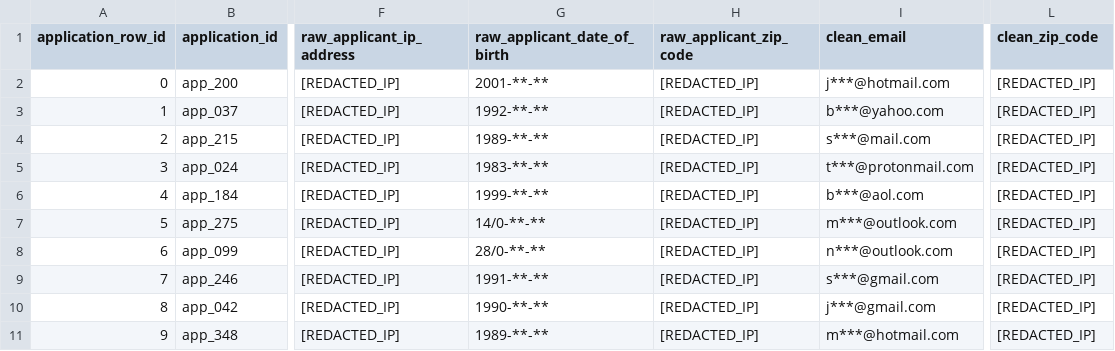
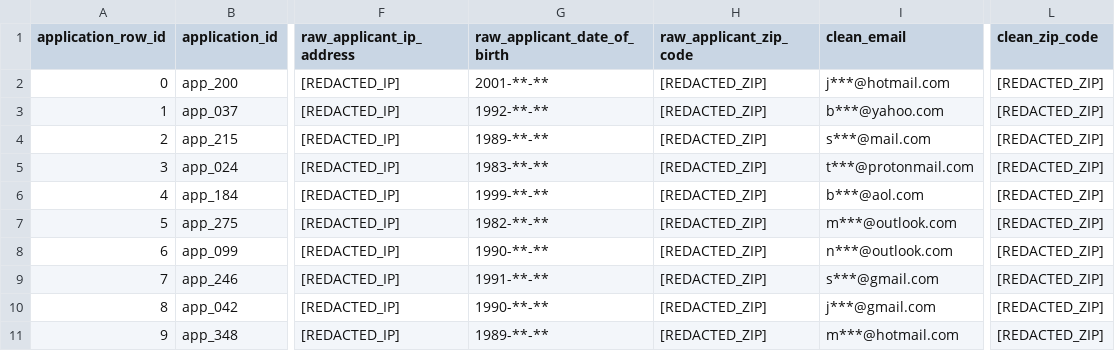
Before and after one commit to msusanrocha/DEGO_Project_Group03, a CSV file: data/governance/pseudonymization_study/curated_full_preview_redacted_10rows.csv, drawn as a sheet; only a part is shown, gaps mark what is left out; the diff names each change by its address in the sheet, - before the commit and + after, or states it on an @@ line.

```diff
--- a/data/governance/pseudonymization_study/curated_full_preview_redacted_10rows.csv
+++ b/data/governance/pseudonymization_study/curated_full_preview_redacted_10rows.csv
-H2:H11 (raw_applicant_zip_code): [REDACTED_IP]
+H2:H11 (raw_applicant_zip_code): [REDACTED_ZIP]
-L2:L11 (clean_zip_code): [REDACTED_IP]
+L2:L11 (clean_zip_code): [REDACTED_ZIP]
-G7 (raw_applicant_date_of_birth): 14/0-**-**
+G7 (raw_applicant_date_of_birth): 1982-**-**
-G8 (raw_applicant_date_of_birth): 28/0-**-**
+G8 (raw_applicant_date_of_birth): 1990-**-**
```
Also changed, not shown: 3 other files.
